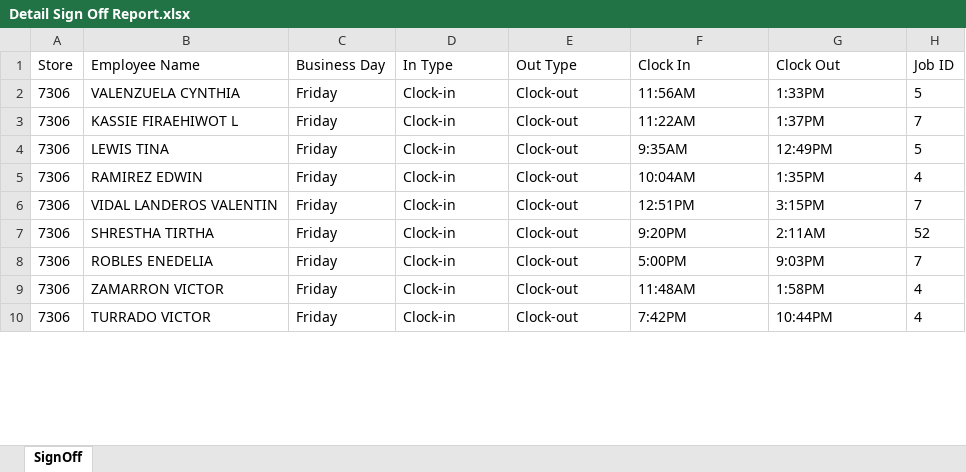
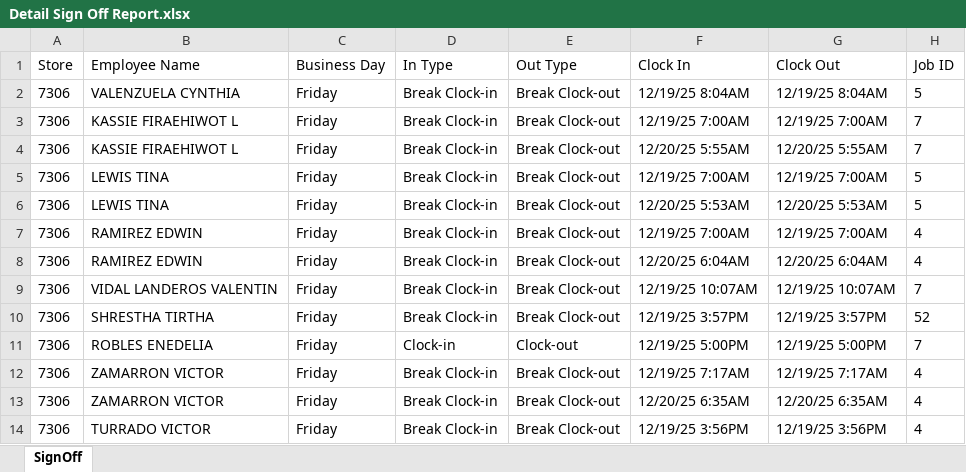
Before and after one commit to ratan-cc/PdfReader, an Excel workbook: output/Detail Sign Off Report.xlsx, sheet SignOff, drawn as a sheet; only a part is shown; values as stored, in another font and other column widths than the file's, no borders; addresses are those after the commit; the diff covers the shown part only; the diff names each change by its address in the sheet, - before the commit and + after, or states it on an @@ line.

```diff
--- a/output/Detail Sign Off Report.xlsx (sheet SignOff)
+++ b/output/Detail Sign Off Report.xlsx (sheet SignOff)
-D2:D3 (In Type): Clock-in
+D2:D3 (In Type): Break Clock-in
-E2:E3 (Out Type): Clock-out
+E2:E3 (Out Type): Break Clock-out
-F2 (Clock In): 11:56AM
+F2 (Clock In): 12/19/25 8:04AM
-G2 (Clock Out): 1:33PM
+G2 (Clock Out): 12/19/25 8:04AM
-F3 (Clock In): 11:22AM
+F3 (Clock In): 12/19/25 7:00AM
-G3 (Clock Out): 1:37PM
+G3 (Clock Out): 12/19/25 7:00AM
+row 4: 7306 | KASSIE FIRAEHIWOT L | Friday | Break Clock-in | Break Clock-out | 12/20/25 5:55AM | 12/20/25 5:55AM | 7
-D5 (In Type): Clock-in
+D5 (In Type): Break Clock-in
-E5 (Out Type): Clock-out
+E5 (Out Type): Break Clock-out
-F5 (Clock In): 9:35AM
+F5 (Clock In): 12/19/25 7:00AM
-G5 (Clock Out): 12:49PM
+G5 (Clock Out): 12/19/25 7:00AM
+row 6: 7306 | LEWIS TINA | Friday | Break Clock-in | Break Clock-out | 12/20/25 5:53AM | 12/20/25 5:53AM | 5
+row 7: 7306 | RAMIREZ EDWIN | Friday | Break Clock-in | Break Clock-out | 12/19/25 7:00AM | 12/19/25 7:00AM | 4
-D8:D10 (In Type): Clock-in
+D8:D10 (In Type): Break Clock-in
-E8:E10 (Out Type): Clock-out
+E8:E10 (Out Type): Break Clock-out
-F8 (Clock In): 10:04AM
+F8 (Clock In): 12/20/25 6:04AM
-G8 (Clock Out): 1:35PM
+G8 (Clock Out): 12/20/25 6:04AM
-F9 (Clock In): 12:51PM
+F9 (Clock In): 12/19/25 10:07AM
-G9 (Clock Out): 3:15PM
+G9 (Clock Out): 12/19/25 10:07AM
-F10 (Clock In): 9:20PM
+F10 (Clock In): 12/19/25 3:57PM
-G10 (Clock Out): 2:11AM
+G10 (Clock Out): 12/19/25 3:57PM
-F11 (Clock In): 5:00PM
+F11 (Clock In): 12/19/25 5:00PM
-G11 (Clock Out): 9:03PM
+G11 (Clock Out): 12/19/25 5:00PM
-D12 (In Type): Clock-in
+D12 (In Type): Break Clock-in
-E12 (Out Type): Clock-out
+E12 (Out Type): Break Clock-out
-F12 (Clock In): 11:48AM
+F12 (Clock In): 12/19/25 7:17AM
-G12 (Clock Out): 1:58PM
+G12 (Clock Out): 12/19/25 7:17AM
+row 13: 7306 | ZAMARRON VICTOR | Friday | Break Clock-in | Break Clock-out | 12/20/25 6:35AM | 12/20/25 6:35AM | 4
-D14 (In Type): Clock-in
+D14 (In Type): Break Clock-in
-E14 (Out Type): Clock-out
+E14 (Out Type): Break Clock-out
-F14 (Clock In): 7:42PM
+F14 (Clock In): 12/19/25 3:56PM
-G14 (Clock Out): 10:44PM
+G14 (Clock Out): 12/19/25 3:56PM
```
Also changed, not shown: 30 edited cells elsewhere in this sheet, 3 other files.
